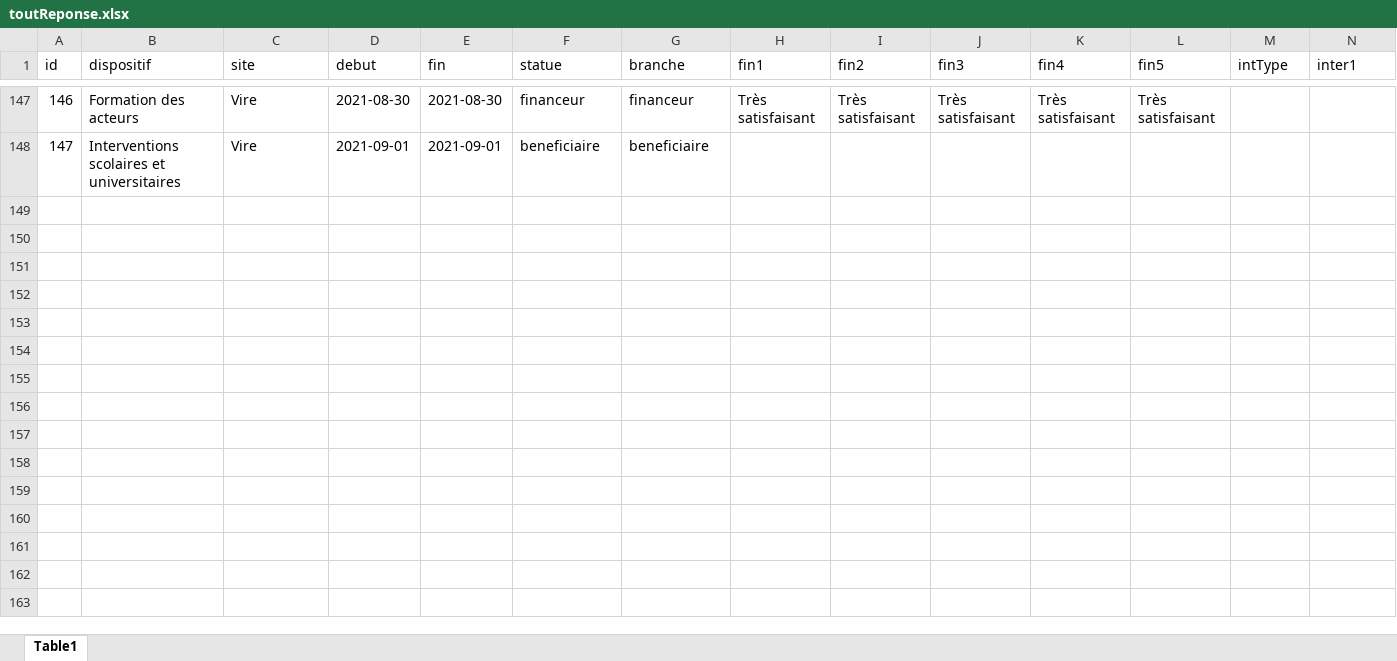
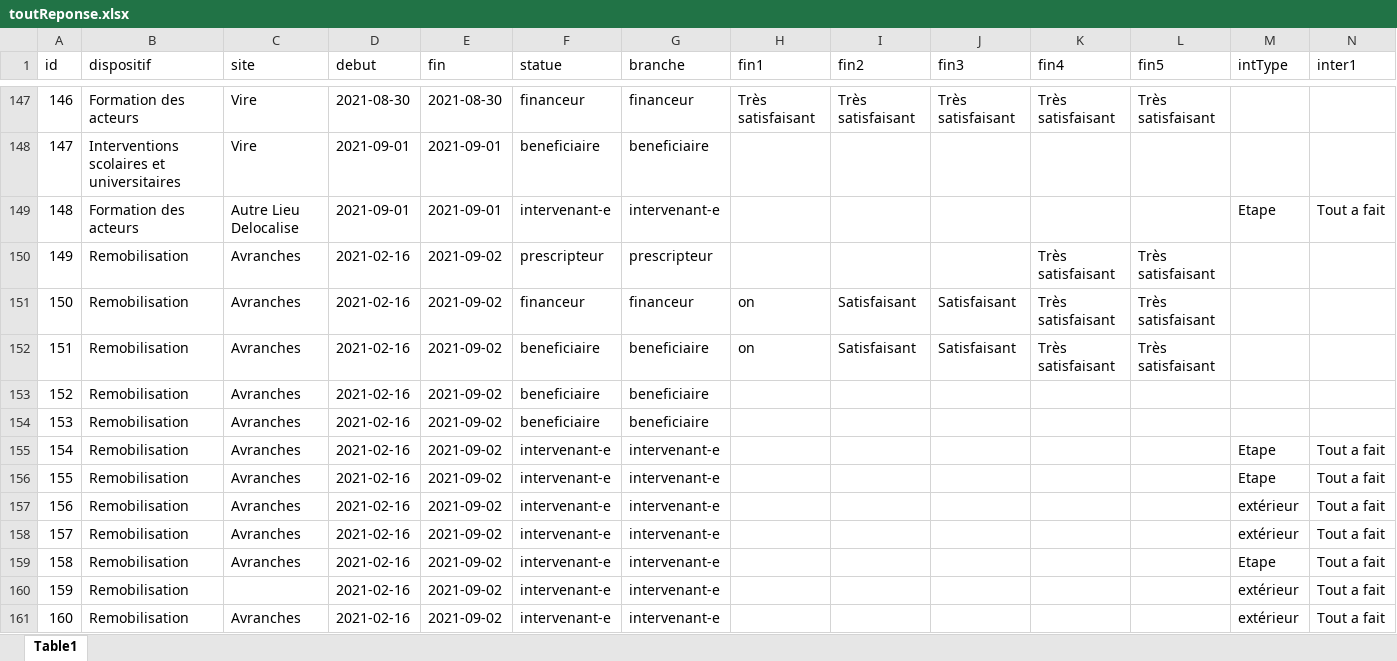
Before and after one commit to GurkanGitHub/Etape, an Excel workbook: toutReponse.xlsx, sheet Table1, drawn as a sheet; only a part is shown, gaps mark what is left out; values as stored, in another font and other column widths than the file's, no borders; rows hold the shown columns only; the diff names each change by its address in the sheet, - before the commit and + after, or states it on an @@ line.

Commit message:
updates

```diff
--- a/toutReponse.xlsx (sheet Table1)
+++ b/toutReponse.xlsx (sheet Table1)
+row 149: 148 | Formation des acteurs | Autre Lieu Delocalise | 2021-09-01 | 2021-09-01 | intervenant-e | intervenant-e |  |  |  |  |  | Etape | Tout a fait
+row 150: 149 | Remobilisation | Avranches | 2021-02-16 | 2021-09-02 | prescripteur | prescripteur |  |  |  | Très satisfaisant | Très satisfaisant
+row 151: 150 | Remobilisation | Avranches | 2021-02-16 | 2021-09-02 | financeur | financeur | on | Satisfaisant | Satisfaisant | Très satisfaisant | Très satisfaisant
+row 152: 151 | Remobilisation | Avranches | 2021-02-16 | 2021-09-02 | beneficiaire | beneficiaire | on | Satisfaisant | Satisfaisant | Très satisfaisant | Très satisfaisant
+row 153: 152 | Remobilisation | Avranches | 2021-02-16 | 2021-09-02 | beneficiaire | beneficiaire
+row 154: 153 | Remobilisation | Avranches | 2021-02-16 | 2021-09-02 | beneficiaire | beneficiaire
+row 155: 154 | Remobilisation | Avranches | 2021-02-16 | 2021-09-02 | intervenant-e | intervenant-e |  |  |  |  |  | Etape | Tout a fait
+row 156: 155 | Remobilisation | Avranches | 2021-02-16 | 2021-09-02 | intervenant-e | intervenant-e |  |  |  |  |  | Etape | Tout a fait
+row 157: 156 | Remobilisation | Avranches | 2021-02-16 | 2021-09-02 | intervenant-e | intervenant-e |  |  |  |  |  | extérieur | Tout a fait
+row 158: 157 | Remobilisation | Avranches | 2021-02-16 | 2021-09-02 | intervenant-e | intervenant-e |  |  |  |  |  | extérieur | Tout a fait
+row 159: 158 | Remobilisation | Avranches | 2021-02-16 | 2021-09-02 | intervenant-e | intervenant-e |  |  |  |  |  | Etape | Tout a fait
+row 160: 159 | Remobilisation |  | 2021-02-16 | 2021-09-02 | intervenant-e | intervenant-e |  |  |  |  |  | extérieur | Tout a fait
+row 161: 160 | Remobilisation | Avranches | 2021-02-16 | 2021-09-02 | intervenant-e | intervenant-e |  |  |  |  |  | extérieur | Tout a fait
```
